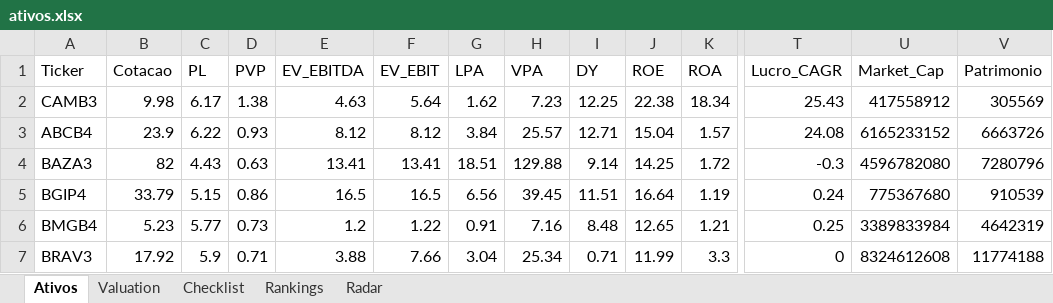
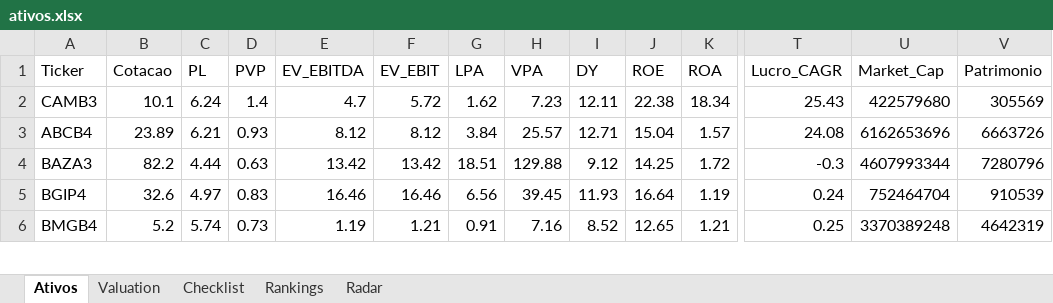
Before and after one commit to carlossobral/sobral_invest, an Excel workbook: ativos.xlsx, sheet Ativos, drawn as a sheet; only a part is shown, gaps mark what is left out; values as stored, in another font and other column widths than the file's, no cell formats; removed rows and columns are numbered as before the commit, all else as after; rows hold the shown columns only; the diff covers the shown part only; the diff names each change by its address in the sheet, - before the commit and + after, or states it on an @@ line.

```diff
--- a/ativos.xlsx (sheet Ativos)
+++ b/ativos.xlsx (sheet Ativos)
-B2 (Cotacao): 9.98
+B2 (Cotacao): 10.1
-C2 (PL): 6.17
+C2 (PL): 6.24
-D2 (PVP): 1.38
+D2 (PVP): 1.4
-E2 (EV_EBITDA): 4.63
+E2 (EV_EBITDA): 4.7
-F2 (EV_EBIT): 5.64
+F2 (EV_EBIT): 5.72
-I2 (DY): 12.25
+I2 (DY): 12.11
-U2 (Market_Cap): 417558912
+U2 (Market_Cap): 422579680
-B3 (Cotacao): 23.9
+B3 (Cotacao): 23.89
-C3 (PL): 6.22
+C3 (PL): 6.21
-U3 (Market_Cap): 6165233152
+U3 (Market_Cap): 6162653696
-B4 (Cotacao): 82
+B4 (Cotacao): 82.2
-C4 (PL): 4.43
+C4 (PL): 4.44
-E4 (EV_EBITDA): 13.41
+E4 (EV_EBITDA): 13.42
-F4 (EV_EBIT): 13.41
+F4 (EV_EBIT): 13.42
-I4 (DY): 9.14
+I4 (DY): 9.12
-U4 (Market_Cap): 4596782080
+U4 (Market_Cap): 4607993344
-B5 (Cotacao): 33.79
+B5 (Cotacao): 32.6
-C5 (PL): 5.15
+C5 (PL): 4.97
-D5 (PVP): 0.86
+D5 (PVP): 0.83
-E5 (EV_EBITDA): 16.5
+E5 (EV_EBITDA): 16.46
-F5 (EV_EBIT): 16.5
+F5 (EV_EBIT): 16.46
-I5 (DY): 11.51
+I5 (DY): 11.93
-U5 (Market_Cap): 775367680
+U5 (Market_Cap): 752464704
-B6 (Cotacao): 5.23
+B6 (Cotacao): 5.2
-C6 (PL): 5.77
+C6 (PL): 5.74
-E6 (EV_EBITDA): 1.2
+E6 (EV_EBITDA): 1.19
-F6 (EV_EBIT): 1.22
+F6 (EV_EBIT): 1.21
-I6 (DY): 8.48
+I6 (DY): 8.52
-U6 (Market_Cap): 3389833984
+U6 (Market_Cap): 3370389248
-row 7: BRAV3 | 17.92 | 5.9 | 0.71 | 3.88 | 7.66 | 3.04 | 25.34 | 0.71 | 11.99 | 3.3 | 0 | 8324612608 | 11774188
```
Also changed, not shown: 9 added rows, 8 removed rows and 1298 edited cells elsewhere in this sheet, sheet Rankings, sheet Radar, sheet Checklist, sheet Valuation, cell formats.
